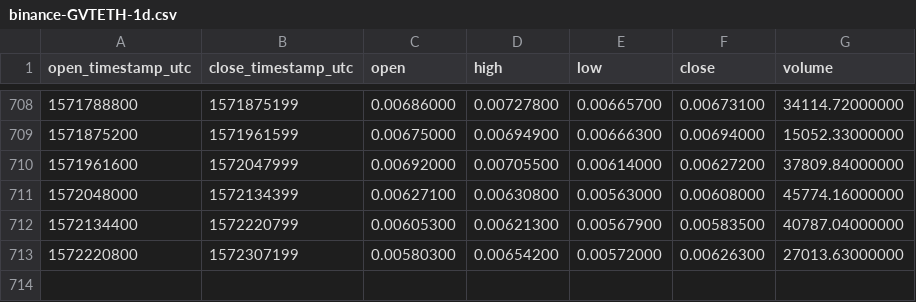
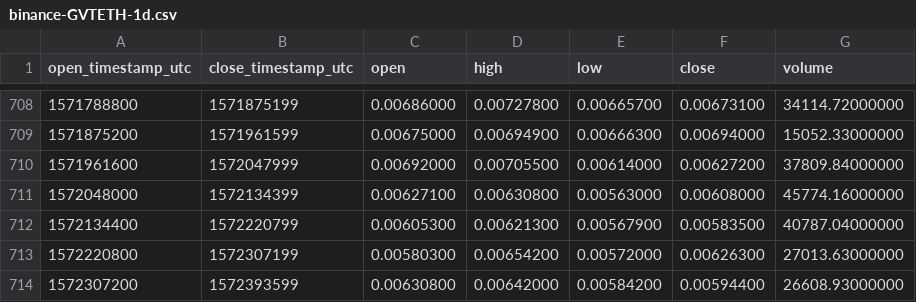
Before and after one commit to cryptobigbro/binance-GVTETH, a CSV file: binance-GVTETH-1d.csv, drawn as a sheet; only a part is shown, gaps mark what is left out.

Commit message:
Update OHLCV data.

```diff
--- a/binance-GVTETH-1d.csv
+++ b/binance-GVTETH-1d.csv
@@ -713 +713,2 @@ open_timestamp_utc,close_timestamp_utc,open,high,low,close,volume
 1572220800,1572307199,0.00580300,0.00654200,0.00572000,0.00626300,27013.63000000
+1572307200,1572393599,0.00630800,0.00642000,0.00584200,0.00594400,26608.93000000
```
Also changed, not shown: 1 other file.
